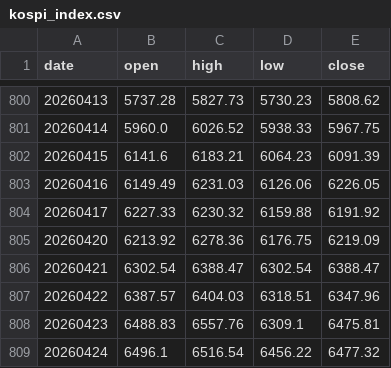
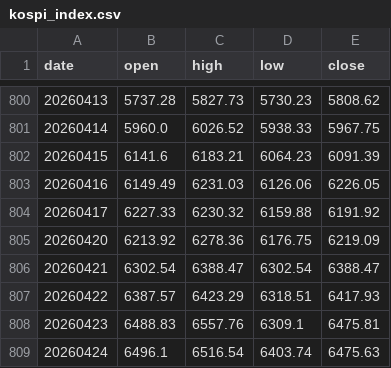
Before and after one commit to onekindalpha/Kospi, a CSV file: data/kospi_index.csv, drawn as a sheet; only a part is shown, gaps mark what is left out.

```diff
--- a/data/kospi_index.csv
+++ b/data/kospi_index.csv
@@ -806,4 +806,4 @@ date,open,high,low,close
 20260421,6302.54,6388.47,6302.54,6388.47
-20260422,6387.57,6404.03,6318.51,6347.96
+20260422,6387.57,6423.29,6318.51,6417.93
 20260423,6488.83,6557.76,6309.1,6475.81
-20260424,6496.1,6516.54,6456.22,6477.32
+20260424,6496.1,6516.54,6403.74,6475.63
```
Also changed, not shown: data/kospi_prices.csv, 1 other file.
